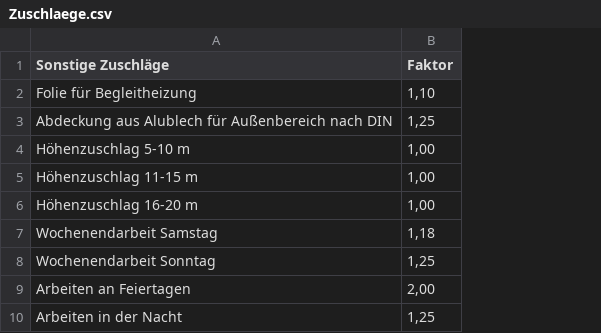
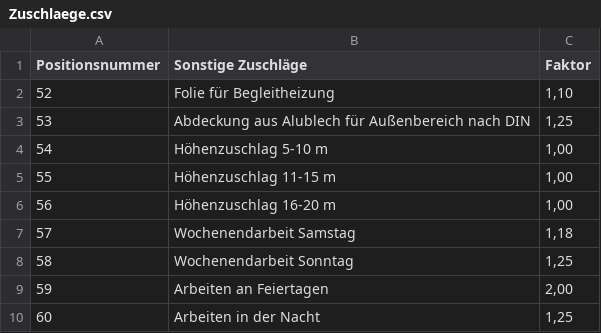
Before and after one commit to CMDAEW/flet, a CSV file: FLETMAN/invoicing_app/assets/LV_FILES/Zuschlaege.csv, drawn as a sheet; the diff names each change by its address in the sheet, - before the commit and + after, or states it on an @@ line.

```diff
--- a/FLETMAN/invoicing_app/assets/LV_FILES/Zuschlaege.csv
+++ b/FLETMAN/invoicing_app/assets/LV_FILES/Zuschlaege.csv
+column A (Positionsnummer), rows 2-10: 52 | 53 | 54 | 55 | 56 | 57 | 58 | 59 | 60
```
Also changed, not shown: FLETMAN/invoicing_app/assets/LV_FILES/EP.csv, FLETMAN/invoicing_app/assets/LV_FILES/Materialpreise.CSV, 4 other files.
